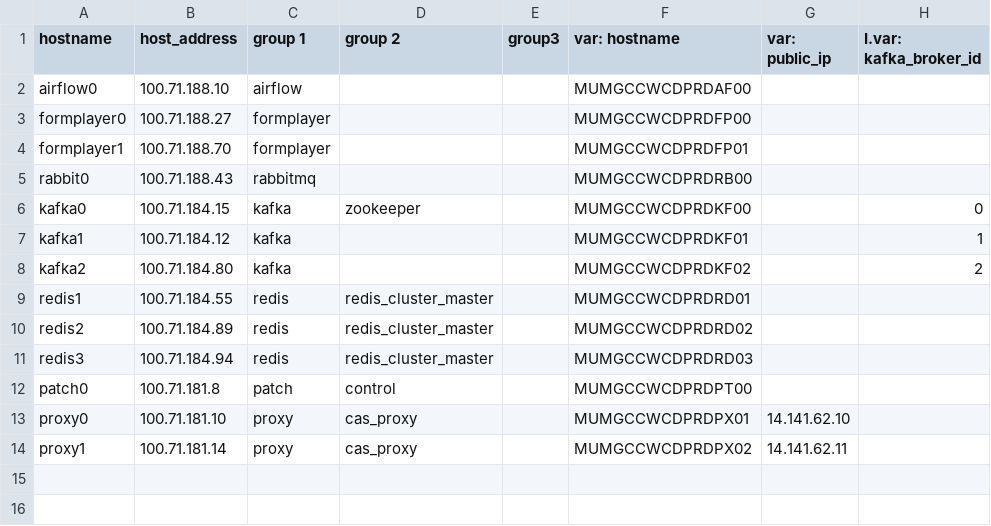
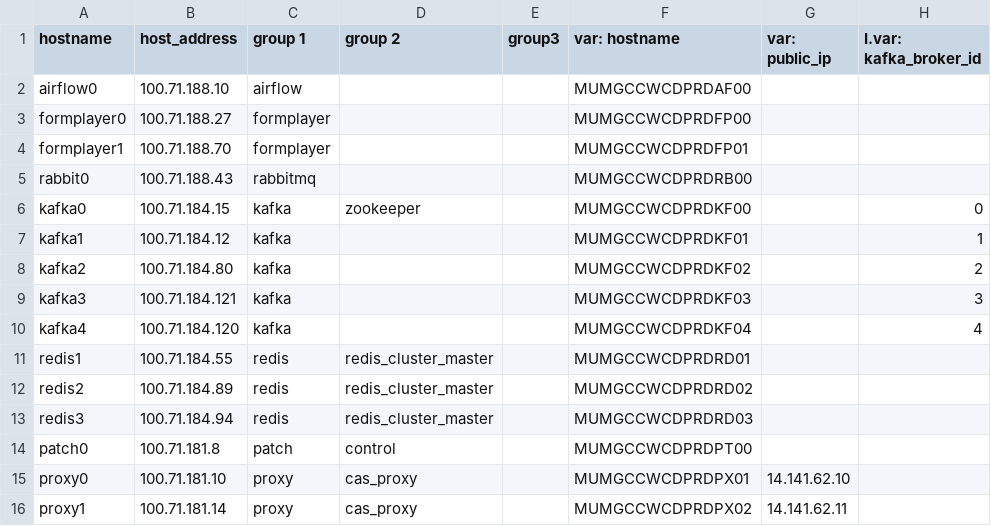
Before and after one commit to dimagi/commcare-cloud, a CSV file: environments/icds-cas/inventory/other.csv, drawn as a sheet.

Commit message:
Adding kafka in inventory

```diff
--- a/environments/icds-cas/inventory/other.csv
+++ b/environments/icds-cas/inventory/other.csv
@@ -8,2 +8,4 @@ kafka1,100.71.184.12,kafka,,,MUMGCCWCDPRDKF01,,1
 kafka2,100.71.184.80,kafka,,,MUMGCCWCDPRDKF02,,2
+kafka3,100.71.184.121,kafka,,,MUMGCCWCDPRDKF03,,3
+kafka4,100.71.184.120,kafka,,,MUMGCCWCDPRDKF04,,4
 redis1,100.71.184.55,redis,redis_cluster_master,,MUMGCCWCDPRDRD01,,
```
